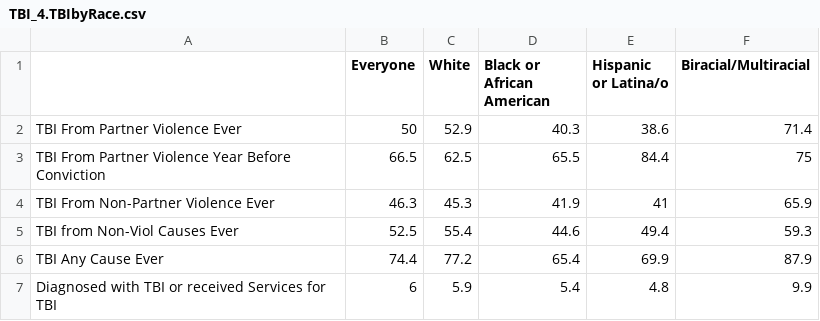
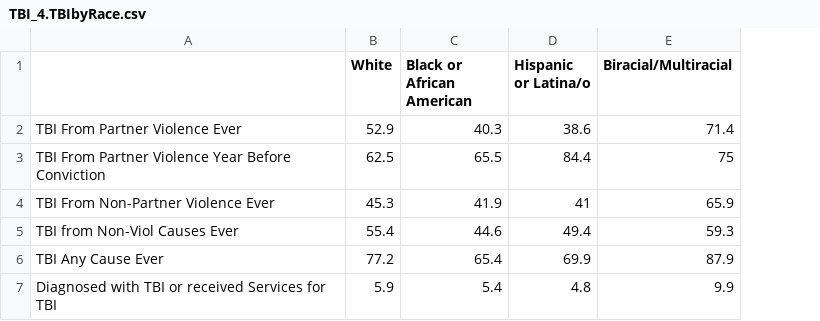
Before and after one commit to Amandanoelward/CriminalizedSurvivor_Git, a CSV file: TBI Explore/TBI_4.TBIbyRace.csv, drawn as a sheet; the diff names each change by its address in the sheet, - before the commit and + after, or states it on an @@ line.

Commit message:
Update TBI_4.TBIbyRace.csv

```diff
--- a/TBI Explore/TBI_4.TBIbyRace.csv
+++ b/TBI Explore/TBI_4.TBIbyRace.csv
-column B (Everyone), rows 2-7: 50 | 66.5 | 46.3 | 52.5 | 74.4 | 6
```
